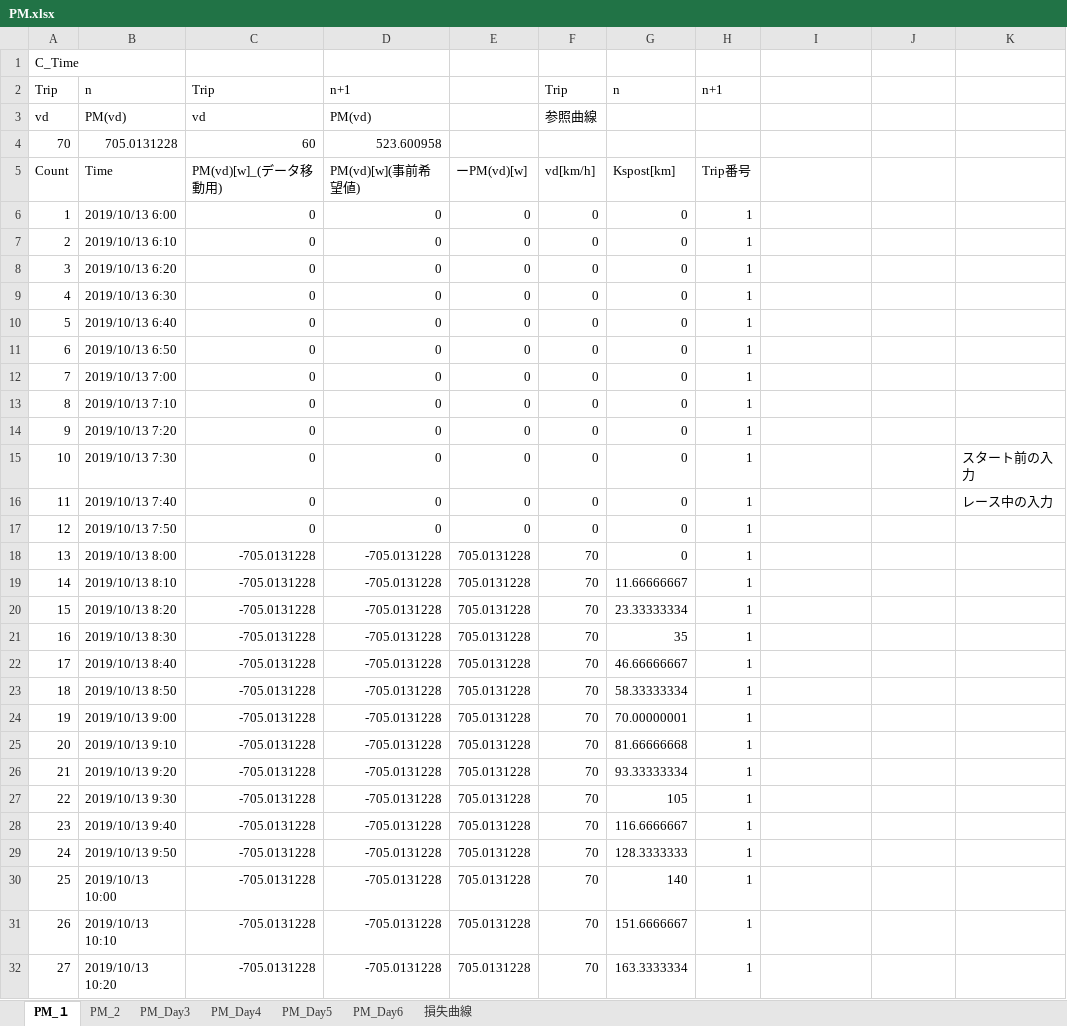
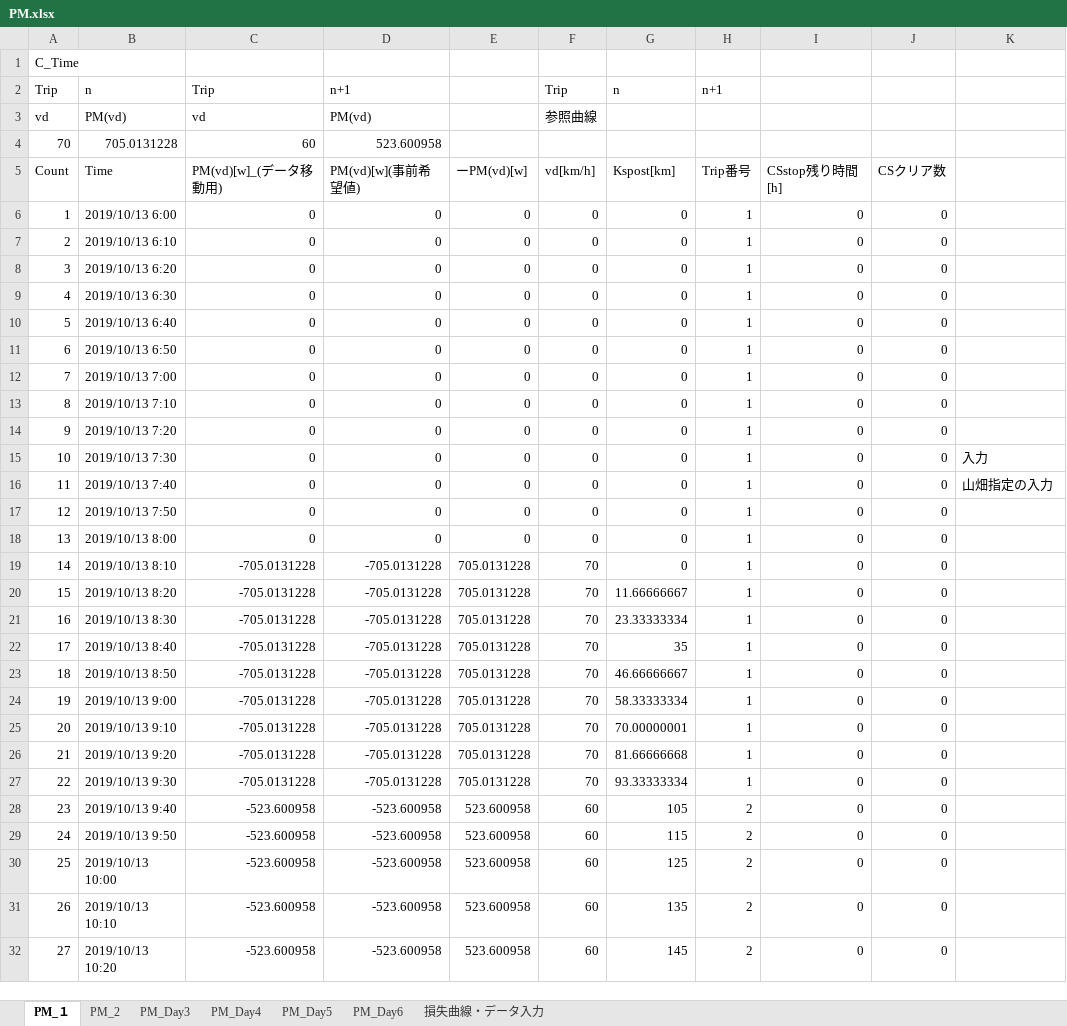
Before and after one commit to Ben1022yamazzz/solar-energy-management-, an Excel workbook: BWSC2019-EneMane/PM/PM.xlsx, sheet PM_１, drawn as a sheet; only a part is shown; values as stored, in another font and other column widths than the file's, no cell formats; charts and pictures not drawn; the diff covers the shown part only; the diff names each change by its address in the sheet, - before the commit and + after, or states it on an @@ line.

Commit message:
PM_1およびデータ入力部を作成。速度入力部・走行時間入力部を追加し、CS処理機能を追加。

```diff
--- a/BWSC2019-EneMane/PM/PM.xlsx (sheet PM_１)
+++ b/BWSC2019-EneMane/PM/PM.xlsx (sheet PM_１)
-sheet tab: 損失曲線
+sheet tab: 損失曲線・データ入力
-I5: (empty)
+I5: CSstop残り時間[h]
-J5: (empty)
+J5: CSクリア数
-I6:I32: (empty)
+I6:I32: 0
-J6:J32: (empty)
+J6:J32: 0
-K15: スタート前の入力
+K15: 入力
-K16: レース中の入力
+K16: 山畑指定の入力
-C18: -705.0131228
+C18: 0
-D18: -705.0131228
+D18: 0
-E18: 705.0131228
+E18: 0
-F18: 70
+F18: 0
-G19: 11.66666667
+G19: 0
-G20: 23.33333334
+G20: 11.66666667
-G21: 35
+G21: 23.33333334
-G22: 46.66666667
+G22: 35
-G23: 58.33333334
+G23: 46.66666667
-G24: 70.00000001
+G24: 58.33333334
-G25: 81.66666668
+G25: 70.00000001
-G26: 93.33333334
+G26: 81.66666668
-G27: 105
+G27: 93.33333334
-C28:C32: -705.0131228
+C28:C32: -523.600958
-D28:D32: -705.0131228
+D28:D32: -523.600958
-E28:E32: 705.0131228
+E28:E32: 523.600958
-F28:F32: 70
+F28:F32: 60
-G28: 116.6666667
+G28: 105
-H28:H32: 1
+H28:H32: 2
-G29: 128.3333333
+G29: 115
-G30: 140
+G30: 125
-G31: 151.6666667
+G31: 135
-G32: 163.3333334
+G32: 145
```
Also changed, not shown: 344 edited cells elsewhere in this sheet, sheet 損失曲線・データ入力, cell formats, formulas that keep their value, charts or pictures.
